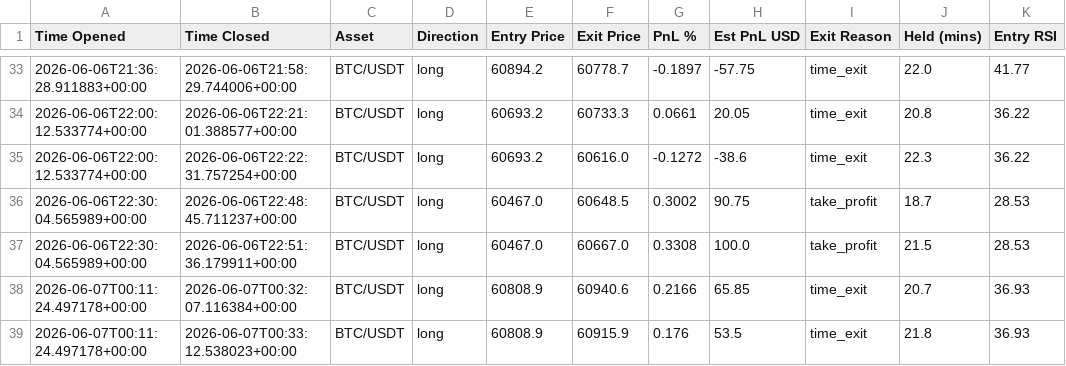
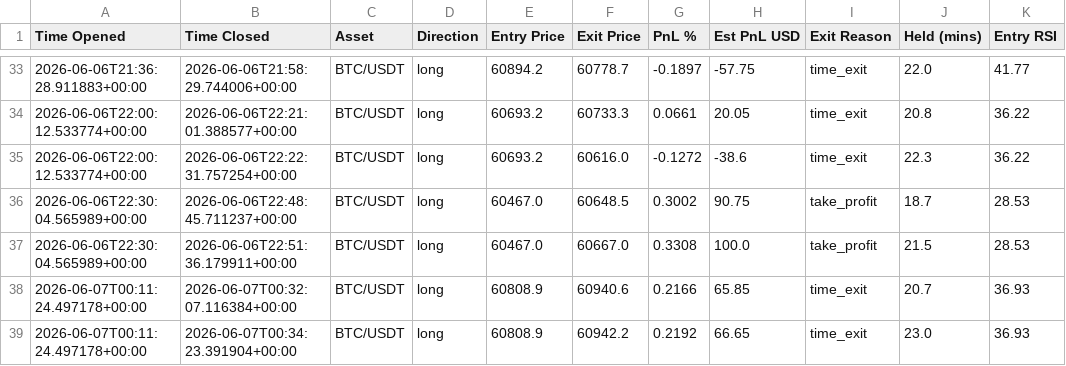
Before and after one commit to jm909/hermes-trading, a CSV file: state/trades.csv, drawn as a sheet; only a part is shown, gaps mark what is left out; the diff names each change by its address in the sheet, - before the commit and + after, or states it on an @@ line.

Commit message:
worker: update trades.csv

```diff
--- a/state/trades.csv
+++ b/state/trades.csv
-B39 (Time Closed): 2026-06-07T00:33:12.538023+00:00
+B39 (Time Closed): 2026-06-07T00:34:23.391904+00:00
-F39 (Exit Price): 60915.9
+F39 (Exit Price): 60942.2
-G39 (PnL %): 0.176
+G39 (PnL %): 0.2192
-H39 (Est PnL USD): 53.5
+H39 (Est PnL USD): 66.65
-J39 (Held (mins)): 21.8
+J39 (Held (mins)): 23.0
```
